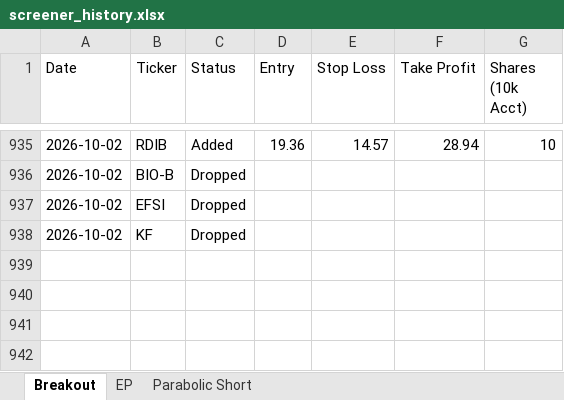
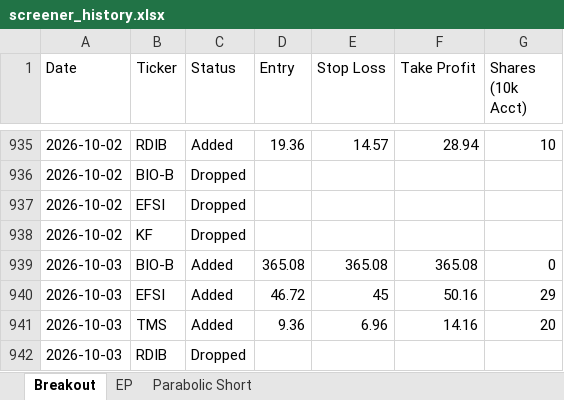
Before and after one commit to petarpanchev-lgtm/bug-free-umbrella, an Excel workbook: screener_history.xlsx, sheet Breakout, drawn as a sheet; only a part is shown, gaps mark what is left out; values as stored, in another font and other column widths than the file's, no borders; the diff names each change by its address in the sheet, - before the commit and + after, or states it on an @@ line.

```diff
--- a/screener_history.xlsx (sheet Breakout)
+++ b/screener_history.xlsx (sheet Breakout)
+row 939: 2026-10-03 | BIO-B | Added | 365.08 | 365.08 | 365.08 | 0
+row 940: 2026-10-03 | EFSI | Added | 46.72 | 45 | 50.16 | 29
+row 941: 2026-10-03 | TMS | Added | 9.36 | 6.96 | 14.16 | 20
+row 942: 2026-10-03 | RDIB | Dropped
```
Also changed, not shown: sheet EP.
